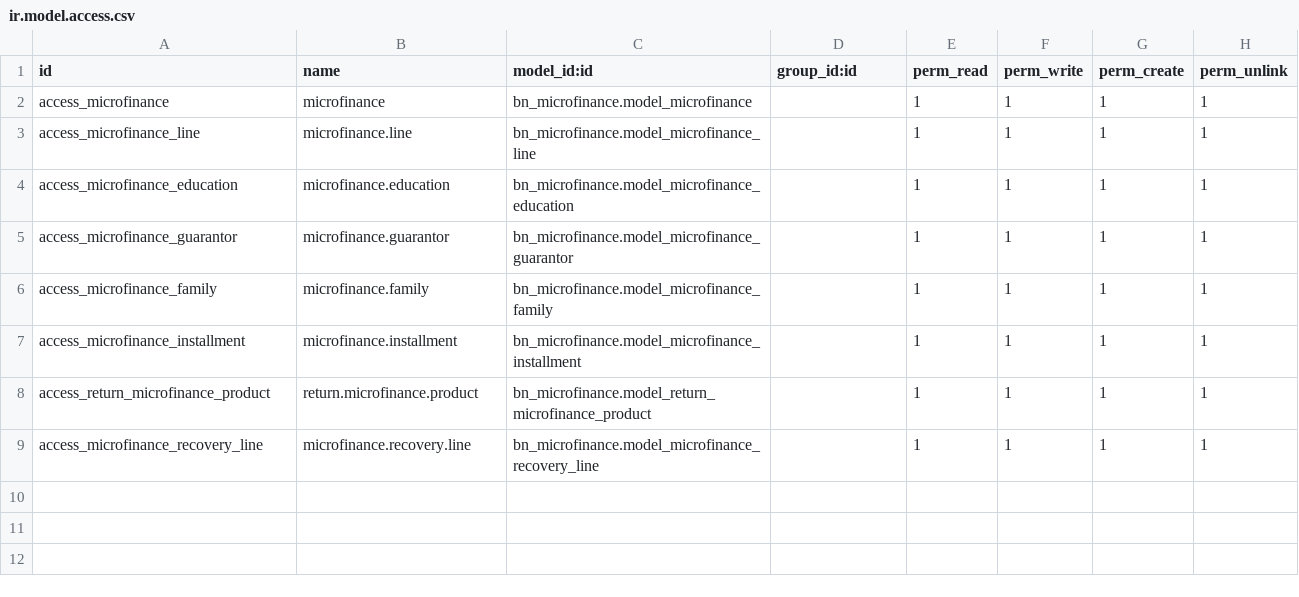
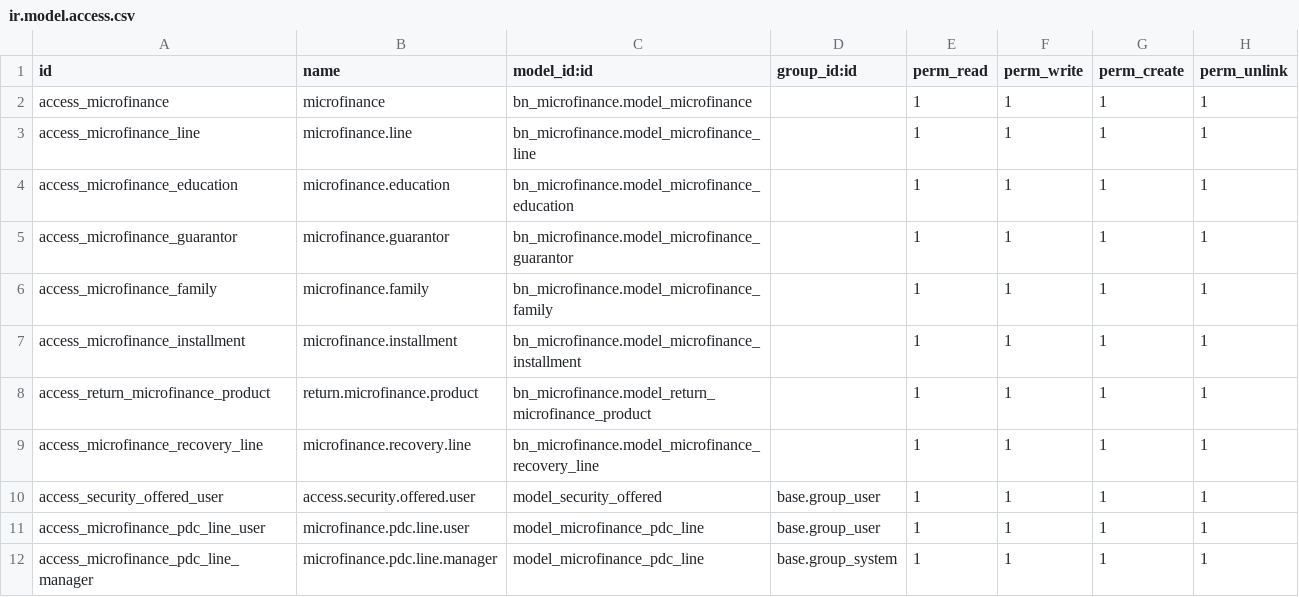
Before and after one commit to Saylani-Welfare-Trust/swit-odoo, a CSV file: custom-addons/bn_microfinance/security/ir.model.access.csv, drawn as a sheet.

Commit message:
[30 June 26] [Moving Microfinance Changes]

```diff
--- a/custom-addons/bn_microfinance/security/ir.model.access.csv
+++ b/custom-addons/bn_microfinance/security/ir.model.access.csv
@@ -9 +9,4 @@ access_return_microfinance_product,return.microfinance.product,bn_microfinance.m
 access_microfinance_recovery_line,microfinance.recovery.line,bn_microfinance.model_microfinance_recovery_line,,1,1,1,1
+access_security_offered_user,access.security.offered.user,model_security_offered,base.group_user,1,1,1,1
+access_microfinance_pdc_line_user,microfinance.pdc.line.user,model_microfinance_pdc_line,base.group_user,1,1,1,1
+access_microfinance_pdc_line_manager,microfinance.pdc.line.manager,model_microfinance_pdc_line,base.group_system,1,1,1,1
```
Also changed, not shown: 11 other files.
